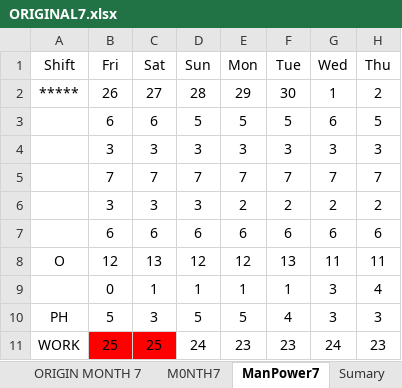
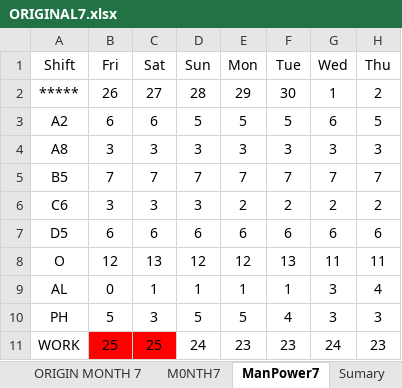
Before and after one commit to Chats-club/roter-ga, an Excel workbook: uploads/ORIGINAL7.xlsx, sheet ManPower7, drawn as a sheet; only a part is shown; values as stored, in another font and other column widths than the file's, no borders; charts and pictures not drawn; the diff names each change by its address in the sheet, - before the commit and + after, or states it on an @@ line.

```diff
--- a/uploads/ORIGINAL7.xlsx (sheet ManPower7)
+++ b/uploads/ORIGINAL7.xlsx (sheet ManPower7)
-A3: (empty)
+A3: A2
-A4: (empty)
+A4: A8
-A5: (empty)
+A5: B5
-A6: (empty)
+A6: C6
-A7: (empty)
+A7: D5
-A9: (empty)
+A9: AL
```
Also changed, not shown: sheet ORIGIN MONTH 7, sheet M0NTH7, sheet Month7, 1 other file.
